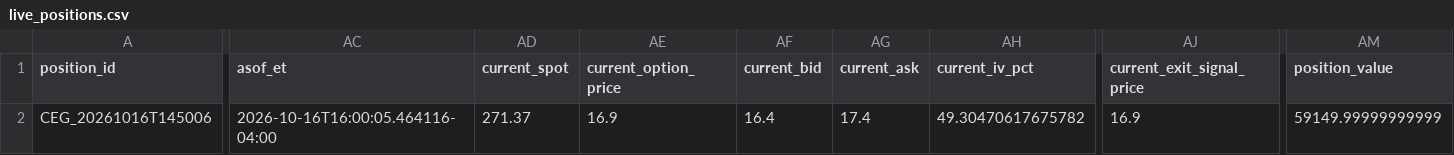
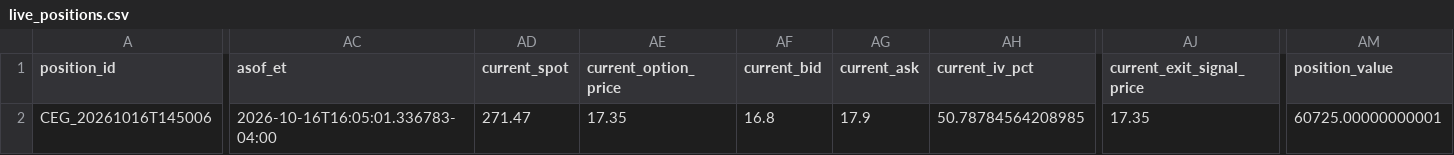
Before and after one commit to randomwalkhan/Short-Term-Reversal-Strategy, a CSV file: results/reversal_3_3_live/live_positions.csv, drawn as a sheet; only a part is shown, gaps mark what is left out; the diff covers the shown part only; the diff names each change by its address in the sheet, - before the commit and + after, or states it on an @@ line.

```diff
--- a/results/reversal_3_3_live/live_positions.csv
+++ b/results/reversal_3_3_live/live_positions.csv
-AC2 (asof_et): 2026-10-16T16:00:05.464116-04:00
+AC2 (asof_et): 2026-10-16T16:05:01.336783-04:00
-AD2 (current_spot): 271.37
+AD2 (current_spot): 271.47
-AE2 (current_option_price): 16.9
+AE2 (current_option_price): 17.35
-AF2 (current_bid): 16.4
+AF2 (current_bid): 16.8
-AG2 (current_ask): 17.4
+AG2 (current_ask): 17.9
-AH2 (current_iv_pct): 49.30470617675782
+AH2 (current_iv_pct): 50.78784564208985
-AJ2 (current_exit_signal_price): 16.9
+AJ2 (current_exit_signal_price): 17.35
-AM2 (position_value): 59149.99999999999
+AM2 (position_value): 60725.00000000001
```
Also changed, not shown: 3 edited cells elsewhere in this file, 7 other files.
